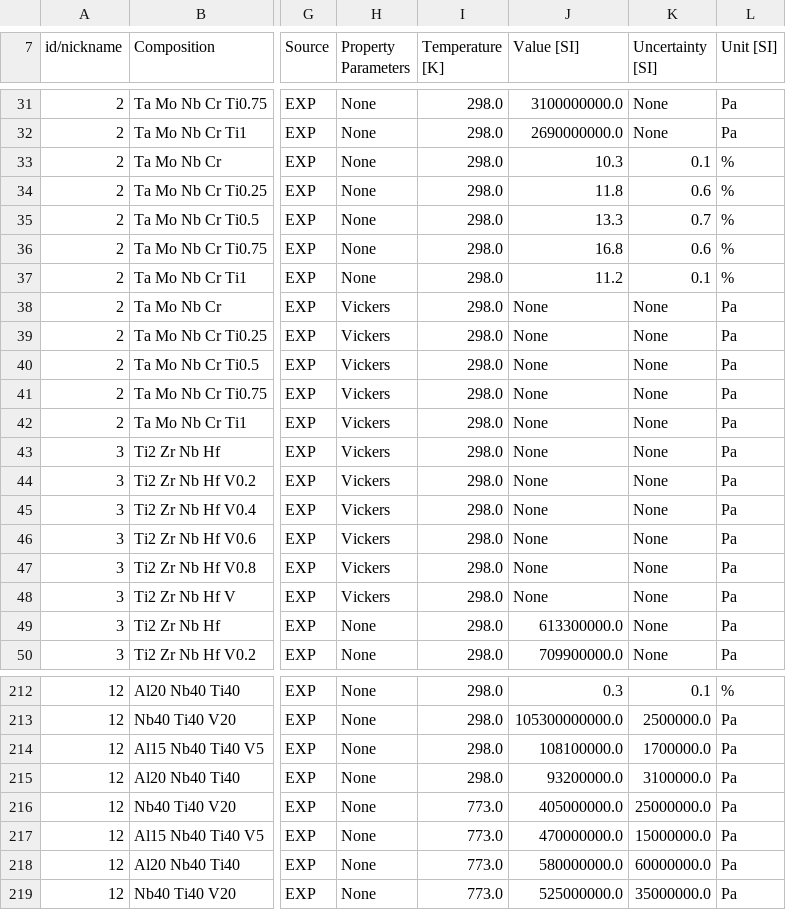
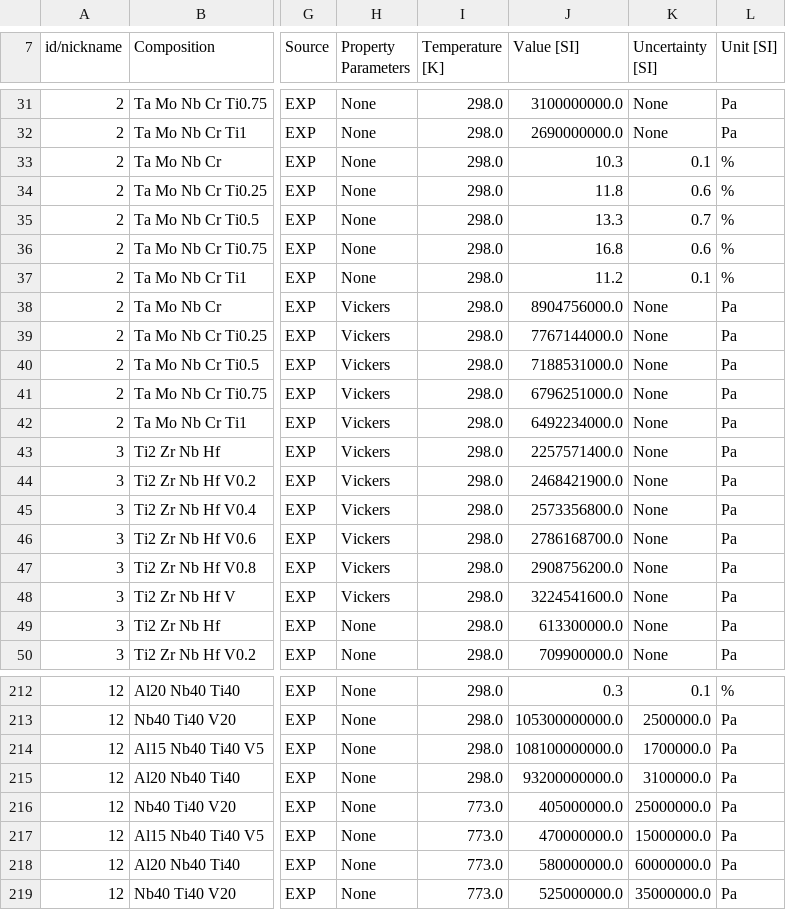
Before and after one commit to amkrajewski/ULTERA-contribute-amkrajewski, a CSV file: DuctilitySearch_Feb24.csv, drawn as a sheet; only a part is shown, gaps mark what is left out; the diff names each change by its address in the sheet, - before the commit and + after, or states it on an @@ line.

Commit message:
(automatic) excel2csv Action for Data Tracking

```diff
--- a/DuctilitySearch_Feb24.csv
+++ b/DuctilitySearch_Feb24.csv
-J38 (Value [SI]): None
+J38 (Value [SI]): 8904756000.0
-J39 (Value [SI]): None
+J39 (Value [SI]): 7767144000.0
-J40 (Value [SI]): None
+J40 (Value [SI]): 7188531000.0
-J41 (Value [SI]): None
+J41 (Value [SI]): 6796251000.0
-J42 (Value [SI]): None
+J42 (Value [SI]): 6492234000.0
-J43 (Value [SI]): None
+J43 (Value [SI]): 2257571400.0
-J44 (Value [SI]): None
+J44 (Value [SI]): 2468421900.0
-J45 (Value [SI]): None
+J45 (Value [SI]): 2573356800.0
-J46 (Value [SI]): None
+J46 (Value [SI]): 2786168700.0
-J47 (Value [SI]): None
+J47 (Value [SI]): 2908756200.0
-J48 (Value [SI]): None
+J48 (Value [SI]): 3224541600.0
-J214 (Value [SI]): 108100000.0
+J214 (Value [SI]): 108100000000.0
-J215 (Value [SI]): 93200000.0
+J215 (Value [SI]): 93200000000.0
```
